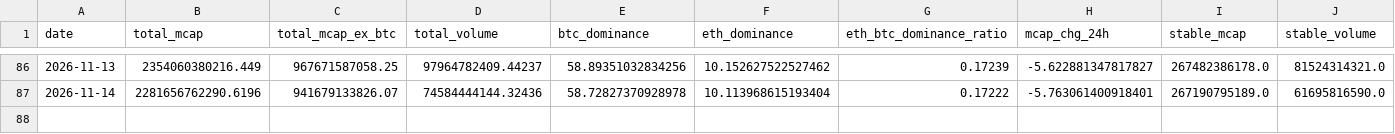
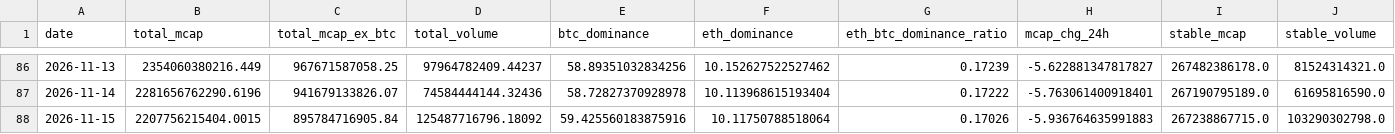
Before and after one commit to alecmessino/crypto-conviction-monitor, a CSV file: ledger/macro.csv, drawn as a sheet; only a part is shown, gaps mark what is left out; rows hold the shown columns only; the diff names each change by its address in the sheet, - before the commit and + after, or states it on an @@ line.

```diff
--- a/ledger/macro.csv
+++ b/ledger/macro.csv
+row 88: 2026-11-15 | 2207756215404.0015 | 895784716905.84 | 125487716796.18092 | 59.425560183875916 | 10.11750788518064 | 0.17026 | -5.936764635991883 | 267238867715.0 | 103290302798.0
```
Also changed, not shown: ledger/dex.csv, ledger/runs.csv, 19 other files.
